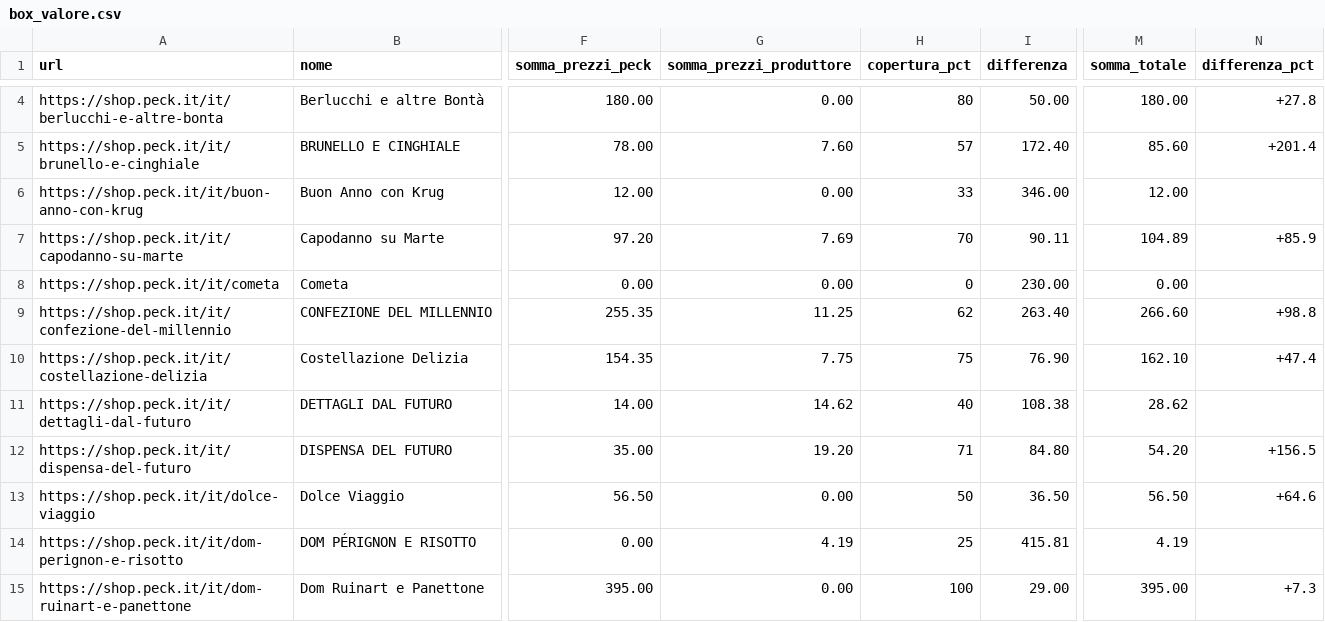
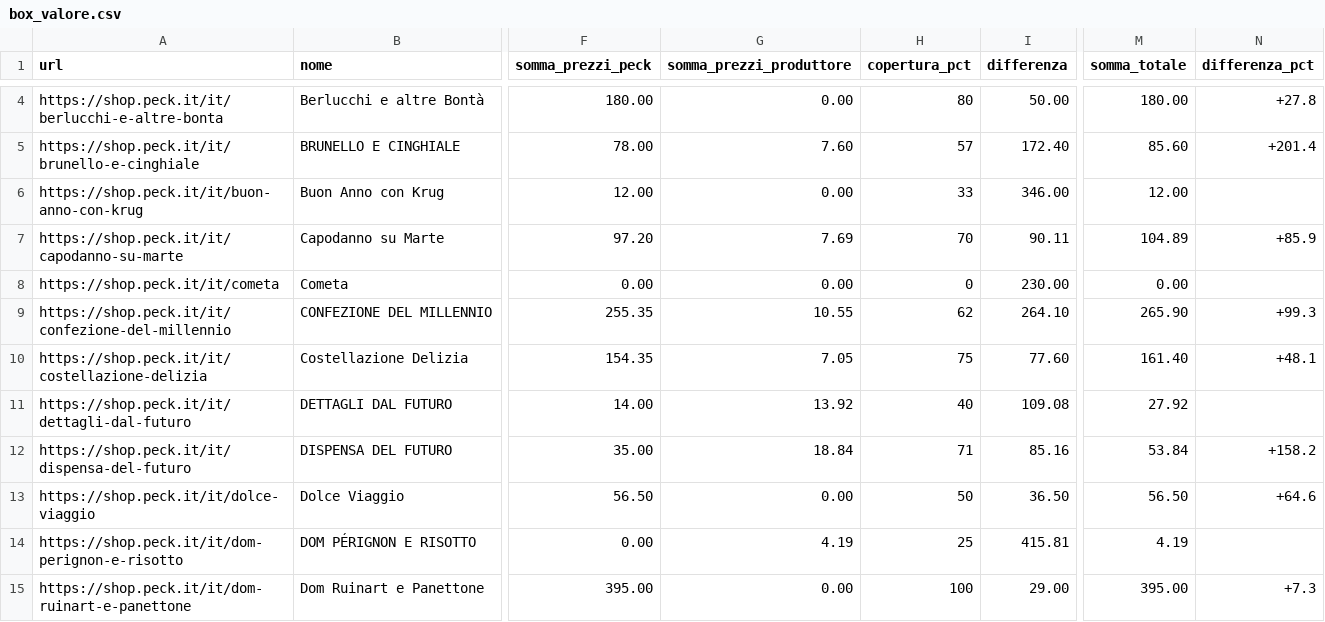
Before and after one commit to AndreottiVIII/peck-tracker, a CSV file: data/confronto/box_valore.csv, drawn as a sheet; only a part is shown, gaps mark what is left out; the diff covers the shown part only; the diff names each change by its address in the sheet, - before the commit and + after, or states it on an @@ line.

```diff
--- a/data/confronto/box_valore.csv
+++ b/data/confronto/box_valore.csv
-G9 (somma_prezzi_produttore): 11.25
+G9 (somma_prezzi_produttore): 10.55
-I9 (differenza): 263.40
+I9 (differenza): 264.10
-M9 (somma_totale): 266.60
+M9 (somma_totale): 265.90
-N9 (differenza_pct): +98.8
+N9 (differenza_pct): +99.3
-G10 (somma_prezzi_produttore): 7.75
+G10 (somma_prezzi_produttore): 7.05
-I10 (differenza): 76.90
+I10 (differenza): 77.60
-M10 (somma_totale): 162.10
+M10 (somma_totale): 161.40
-N10 (differenza_pct): +47.4
+N10 (differenza_pct): +48.1
-G11 (somma_prezzi_produttore): 14.62
+G11 (somma_prezzi_produttore): 13.92
-I11 (differenza): 108.38
+I11 (differenza): 109.08
-M11 (somma_totale): 28.62
+M11 (somma_totale): 27.92
-G12 (somma_prezzi_produttore): 19.20
+G12 (somma_prezzi_produttore): 18.84
-I12 (differenza): 84.80
+I12 (differenza): 85.16
-M12 (somma_totale): 54.20
+M12 (somma_totale): 53.84
-N12 (differenza_pct): +156.5
+N12 (differenza_pct): +158.2
```
Also changed, not shown: 32 edited cells elsewhere in this file, data/confronto/box_valore_righe.csv, data/confronto/risultati_2.csv, 30 other files.
